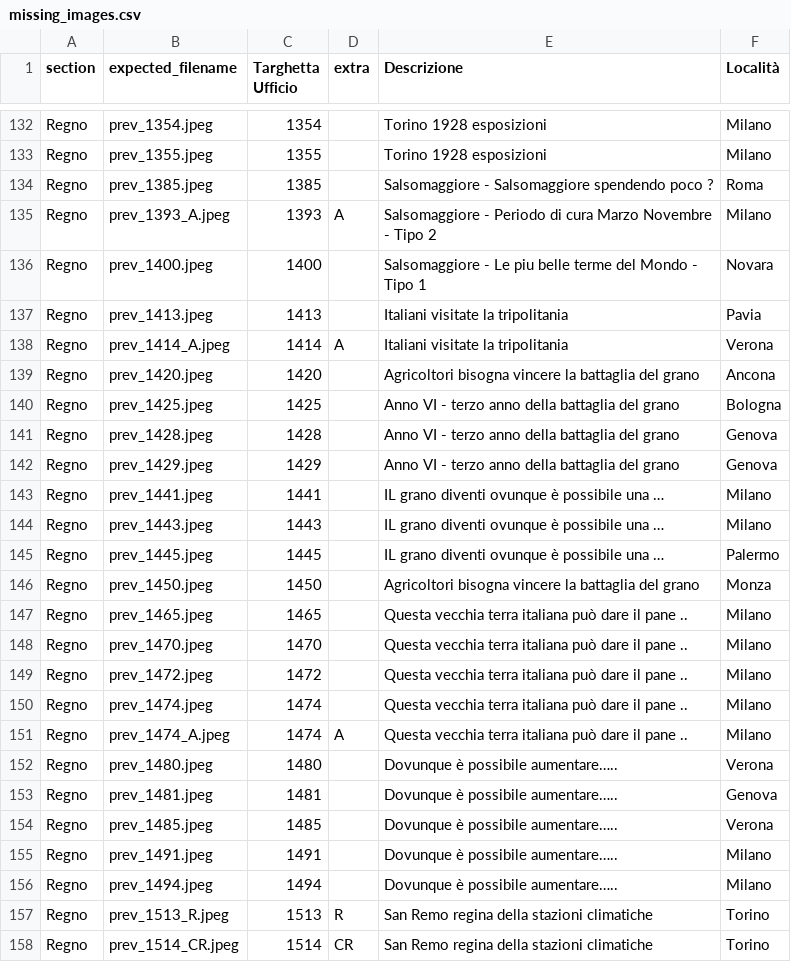
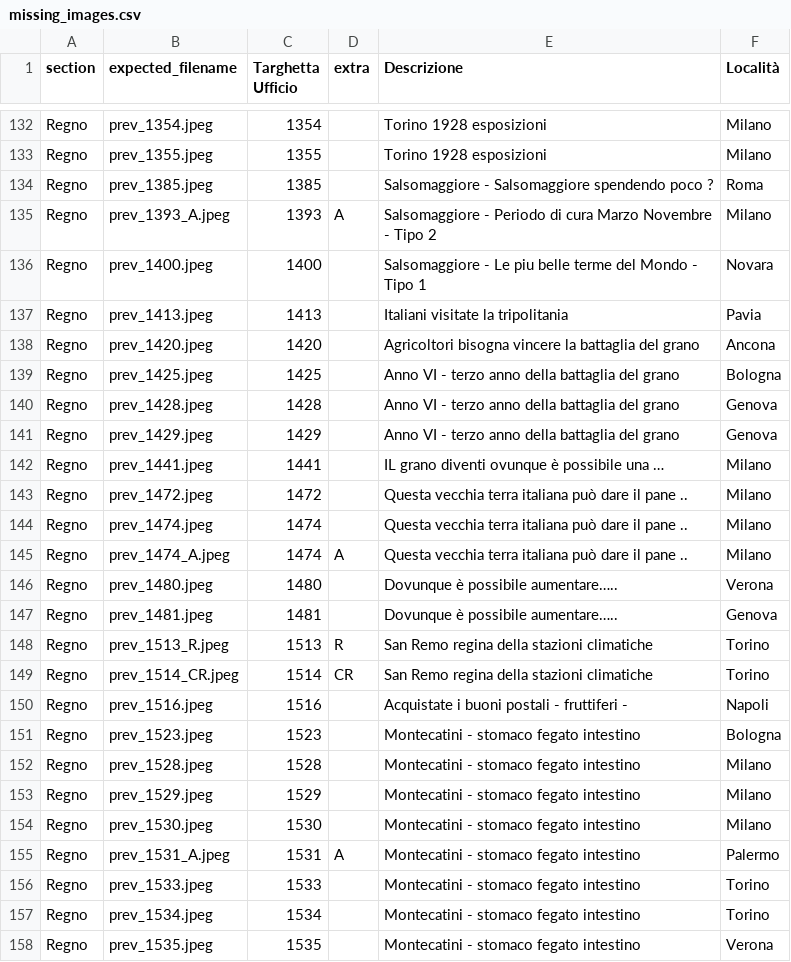
Before and after one commit to francyphil/francyphil.github.io, a CSV file: missing_images.csv, drawn as a sheet; only a part is shown, gaps mark what is left out; the shorter side is filled out with more unchanged rows.

```diff
--- a/missing_images.csv
+++ b/missing_images.csv
@@ -137,3 +137,2 @@ Regno,prev_1400.jpeg,1400,,Salsomaggiore - Le piu belle terme del Mondo - Tipo 1
 Regno,prev_1413.jpeg,1413,,Italiani visitate la tripolitania,Pavia
-Regno,prev_1414_A.jpeg,1414,A,Italiani visitate la tripolitania,Verona
 Regno,prev_1420.jpeg,1420,,Agricoltori bisogna vincere la battaglia del grano,Ancona
@@ -143,7 +142,2 @@ Regno,prev_1429.jpeg,1429,,Anno VI - terzo anno della battaglia del grano,Genova
 Regno,prev_1441.jpeg,1441,,IL grano diventi ovunque è possibile una …,Milano
-Regno,prev_1443.jpeg,1443,,IL grano diventi ovunque è possibile una …,Milano
-Regno,prev_1445.jpeg,1445,,IL grano diventi ovunque è possibile una …,Palermo
-Regno,prev_1450.jpeg,1450,,Agricoltori bisogna vincere la battaglia del grano,Monza
-Regno,prev_1465.jpeg,1465,,Questa vecchia terra italiana può dare il pane ..,Milano
-Regno,prev_1470.jpeg,1470,,Questa vecchia terra italiana può dare il pane ..,Milano
 Regno,prev_1472.jpeg,1472,,Questa vecchia terra italiana può dare il pane ..,Milano
@@ -153,5 +147,2 @@ Regno,prev_1480.jpeg,1480,,Dovunque è possibile aumentare…..,Verona
 Regno,prev_1481.jpeg,1481,,Dovunque è possibile aumentare…..,Genova
-Regno,prev_1485.jpeg,1485,,Dovunque è possibile aumentare…..,Verona
-Regno,prev_1491.jpeg,1491,,Dovunque è possibile aumentare…..,Milano
-Regno,prev_1494.jpeg,1494,,Dovunque è possibile aumentare…..,Milano
 Regno,prev_1513_R.jpeg,1513,R,San Remo regina della stazioni climatiche,Torino
```
Also changed, not shown: 10 other files.
